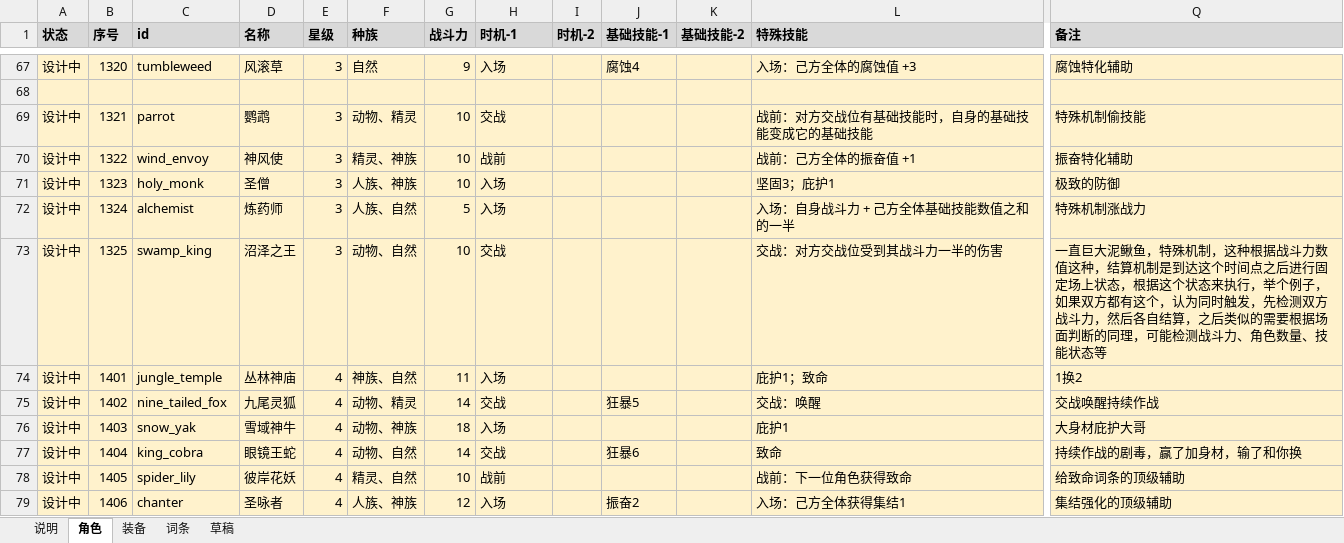
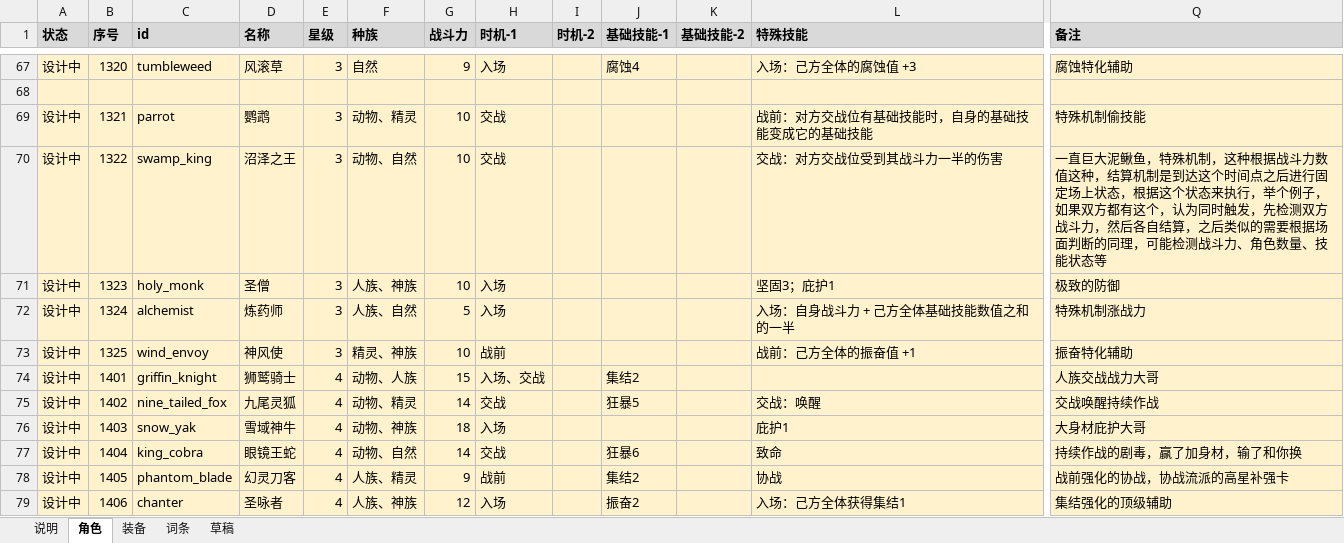
Before and after one commit to jayncp/autochess-v1, an Excel workbook: docs/design/card-workbook.xlsx, sheet 角色, drawn as a sheet; only a part is shown, gaps mark what is left out; values as stored, in another font and other column widths than the file's, no borders; the diff covers the shown part only; the diff names each change by its address in the sheet, - before the commit and + after, or states it on an @@ line.

```diff
--- a/docs/design/card-workbook.xlsx (sheet 角色)
+++ b/docs/design/card-workbook.xlsx (sheet 角色)
-C70 (id): wind_envoy
+C70 (id): swamp_king
-D70 (名称): 神风使
+D70 (名称): 沼泽之王
-F70 (种族): 精灵、神族
+F70 (种族): 动物、自然
-H70 (时机-1): 战前
+H70 (时机-1): 交战
-L70 (特殊技能): 战前：己方全体的振奋值 +1
+L70 (特殊技能): 交战：对方交战位受到其战斗力一半的伤害
-Q70 (备注): 振奋特化辅助
+Q70 (备注): 一直巨大泥鳅鱼，特殊机制，这种根据战斗力数值这种，结算机制是到达这个时间点之后进行固定场上状态，根据这个状态来执行，举个例子，如果双方都有这个，认为同时触发，先检测双方战斗力，然后各自结算，之后类似的需要根据场面判断的同理，可能检测战斗力、角色数量、技能状态等
-C73 (id): swamp_king
+C73 (id): wind_envoy
-D73 (名称): 沼泽之王
+D73 (名称): 神风使
-F73 (种族): 动物、自然
+F73 (种族): 精灵、神族
-H73 (时机-1): 交战
+H73 (时机-1): 战前
-L73 (特殊技能): 交战：对方交战位受到其战斗力一半的伤害
+L73 (特殊技能): 战前：己方全体的振奋值 +1
-Q73 (备注): 一直巨大泥鳅鱼，特殊机制，这种根据战斗力数值这种，结算机制是到达这个时间点之后进行固定场上状态，根据这个状态来执行，举个例子，如果双方都有这个，认为同时触发，先检测双方战斗力，然后各自结算，之后类似的需要根据场面判断的同理，可能检测战斗力、角色数量、技能状态等
+Q73 (备注): 振奋特化辅助
-C74 (id): jungle_temple
+C74 (id): griffin_knight
-D74 (名称): 丛林神庙
+D74 (名称): 狮鹫骑士
-F74 (种族): 神族、自然
+F74 (种族): 动物、人族
-G74 (战斗力): 11
+G74 (战斗力): 15
-H74 (时机-1): 入场
+H74 (时机-1): 入场、交战
-J74 (基础技能-1): (empty)
+J74 (基础技能-1): 集结2
-L74 (特殊技能): 庇护1；致命
+L74 (特殊技能): (empty)
-Q74 (备注): 1换2
+Q74 (备注): 人族交战战力大哥
-C78 (id): spider_lily
+C78 (id): phantom_blade
-D78 (名称): 彼岸花妖
+D78 (名称): 幻灵刀客
-F78 (种族): 精灵、自然
+F78 (种族): 人族、精灵
-G78 (战斗力): 10
+G78 (战斗力): 9
-J78 (基础技能-1): (empty)
+J78 (基础技能-1): 集结2
-L78 (特殊技能): 战前：下一位角色获得致命
+L78 (特殊技能): 协战
-Q78 (备注): 给致命词条的顶级辅助
+Q78 (备注): 战前强化的协战，协战流派的高星补强卡
```
Also changed, not shown: 130 edited cells elsewhere in this sheet, sheet 装备, 1 other file.
